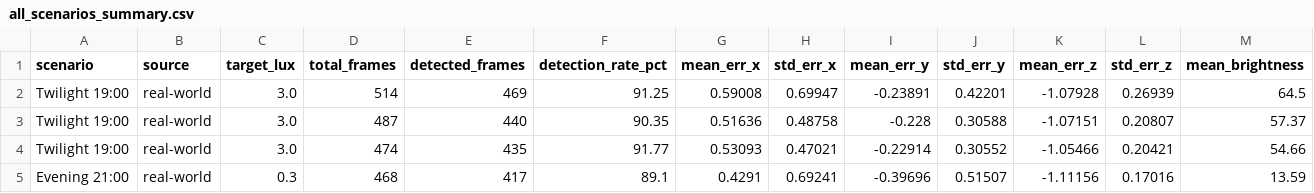
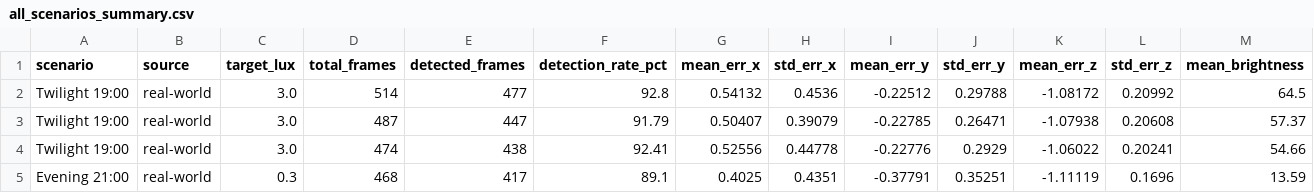
Before and after one commit to Raf-Pimentel/Paper-ERC-Night-Task-Simulation, a CSV file: results/summary/all_scenarios_summary.csv, drawn as a sheet; only a part is shown; the diff covers the shown part only; the diff names each change by its address in the sheet, - before the commit and + after, or states it on an @@ line.

```diff
--- a/results/summary/all_scenarios_summary.csv
+++ b/results/summary/all_scenarios_summary.csv
-E2 (detected_frames): 469
+E2 (detected_frames): 477
-F2 (detection_rate_pct): 91.25
+F2 (detection_rate_pct): 92.8
-G2 (mean_err_x): 0.59008
+G2 (mean_err_x): 0.54132
-H2 (std_err_x): 0.69947
+H2 (std_err_x): 0.4536
-I2 (mean_err_y): -0.23891
+I2 (mean_err_y): -0.22512
-J2 (std_err_y): 0.42201
+J2 (std_err_y): 0.29788
-K2 (mean_err_z): -1.07928
+K2 (mean_err_z): -1.08172
-L2 (std_err_z): 0.26939
+L2 (std_err_z): 0.20992
-E3 (detected_frames): 440
+E3 (detected_frames): 447
-F3 (detection_rate_pct): 90.35
+F3 (detection_rate_pct): 91.79
-G3 (mean_err_x): 0.51636
+G3 (mean_err_x): 0.50407
-H3 (std_err_x): 0.48758
+H3 (std_err_x): 0.39079
-I3 (mean_err_y): -0.228
+I3 (mean_err_y): -0.22785
-J3 (std_err_y): 0.30588
+J3 (std_err_y): 0.26471
-K3 (mean_err_z): -1.07151
+K3 (mean_err_z): -1.07938
-L3 (std_err_z): 0.20807
+L3 (std_err_z): 0.20608
-E4 (detected_frames): 435
+E4 (detected_frames): 438
-F4 (detection_rate_pct): 91.77
+F4 (detection_rate_pct): 92.41
-G4 (mean_err_x): 0.53093
+G4 (mean_err_x): 0.52556
-H4 (std_err_x): 0.47021
+H4 (std_err_x): 0.44778
-I4 (mean_err_y): -0.22914
+I4 (mean_err_y): -0.22776
-J4 (std_err_y): 0.30552
+J4 (std_err_y): 0.2929
-K4 (mean_err_z): -1.05466
+K4 (mean_err_z): -1.06022
-L4 (std_err_z): 0.20421
+L4 (std_err_z): 0.20241
-G5 (mean_err_x): 0.4291
+G5 (mean_err_x): 0.4025
-H5 (std_err_x): 0.69241
+H5 (std_err_x): 0.4351
-I5 (mean_err_y): -0.39696
+I5 (mean_err_y): -0.37791
-J5 (std_err_y): 0.51507
+J5 (std_err_y): 0.35251
-K5 (mean_err_z): -1.11156
+K5 (mean_err_z): -1.11119
-L5 (std_err_z): 0.17016
+L5 (std_err_z): 0.1696
```
Also changed, not shown: 6 added rows and 74 edited cells elsewhere in this file, results/raw/real_19h_run1_raw.csv, results/raw/real_19h_run2_raw.csv, 46 other files.
